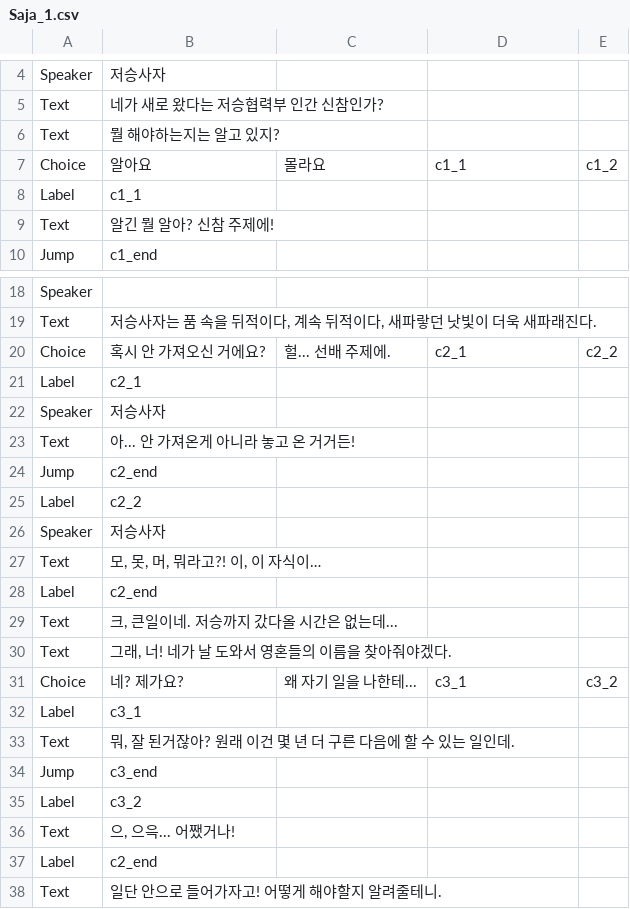
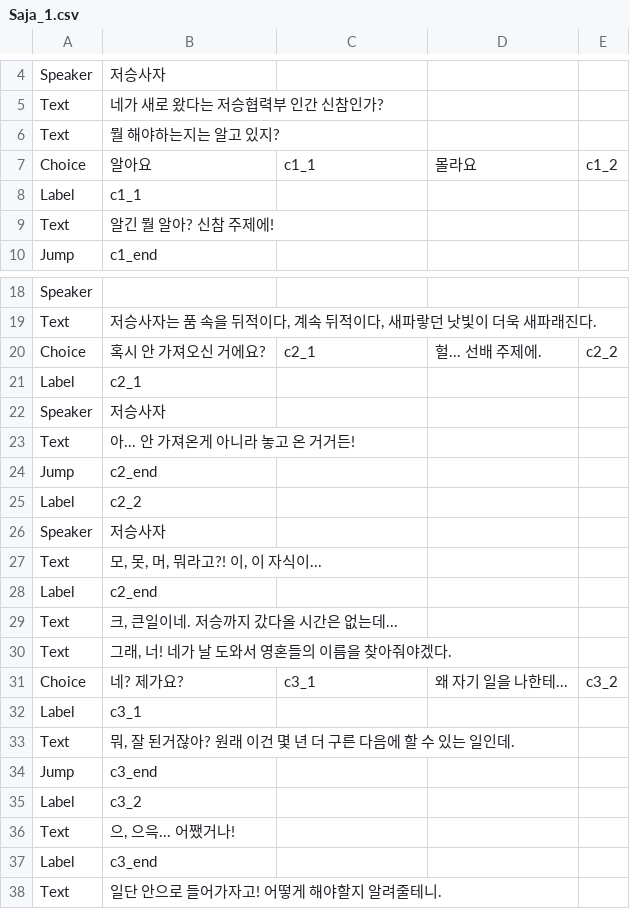
Before and after one commit to devAdaid/WaveStory, a CSV file: Assets/Resources/Dialogues/Saja_1.csv, drawn as a sheet; only a part is shown, gaps mark what is left out.

```diff
--- a/Assets/Resources/Dialogues/Saja_1.csv
+++ b/Assets/Resources/Dialogues/Saja_1.csv
@@ -6,3 +6,3 @@ Text,네가 새로 왔다는 저승협력부 인간 신참인가?,,,
 Text,뭘 해야하는지는 알고 있지?,,,
-Choice,알아요,몰라요,c1_1,c1_2
+Choice,알아요,c1_1,몰라요,c1_2
 Label,c1_1,,,
@@ -19,3 +19,3 @@ Speaker,,,,
 Text,"저승사자는 품 속을 뒤적이다, 계속 뒤적이다, 새파랗던 낫빛이 더욱 새파래진다.",,,
-Choice,혹시 안 가져오신 거에요?,헐... 선배 주제에.,c2_1,c2_2
+Choice,혹시 안 가져오신 거에요?,c2_1,헐... 선배 주제에.,c2_2
 Label,c2_1,,,
@@ -26,3 +26,3 @@ Label,c2_2,,,
 Speaker,저승사자,,,
-Text,"모, 못, 머, 뭐라고?! 이, 이 자식이…",,,
+Text,"모, 못, 머, 뭐라고?! 이, 이 자식이...",,,
 Label,c2_end,,,
@@ -30,3 +30,3 @@ Text,"크, 큰일이네. 저승까지 갔다올 시간은 없는데...",,,
 Text,"그래, 너! 네가 날 도와서 영혼들의 이름을 찾아줘야겠다.",,,
-Choice,네? 제가요?,왜 자기 일을 나한테...,c3_1,c3_2
+Choice,네? 제가요?,c3_1,왜 자기 일을 나한테...,c3_2
 Label,c3_1,,,
@@ -36,3 +36,3 @@ Label,c3_2,,,
 Text,"으, 으윽... 어쨌거나!",,,
-Label,c2_end,,,
+Label,c3_end,,,
 Text,일단 안으로 들어가자고! 어떻게 해야할지 알려줄테니.,,,
```
Also changed, not shown: 12 other files.
